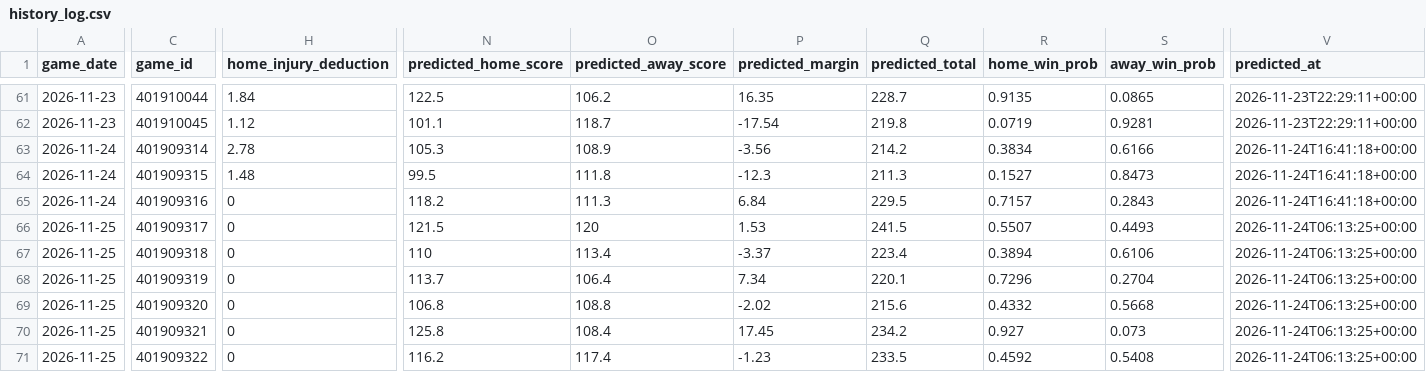
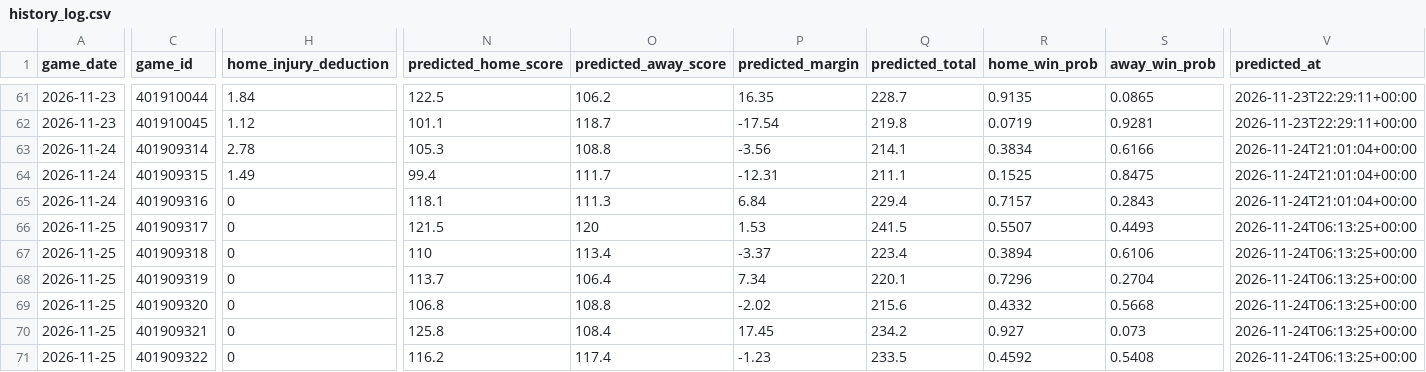
Before and after one commit to ns2148634/NBA, a CSV file: data/history_log.csv, drawn as a sheet; only a part is shown, gaps mark what is left out; the diff covers the shown part only; the diff names each change by its address in the sheet, - before the commit and + after, or states it on an @@ line.

```diff
--- a/data/history_log.csv
+++ b/data/history_log.csv
-O63 (predicted_away_score): 108.9
+O63 (predicted_away_score): 108.8
-Q63 (predicted_total): 214.2
+Q63 (predicted_total): 214.1
-V63:V65 (predicted_at): 2026-11-24T16:41:18+00:00
+V63:V65 (predicted_at): 2026-11-24T21:01:04+00:00
-H64 (home_injury_deduction): 1.48
+H64 (home_injury_deduction): 1.49
-N64 (predicted_home_score): 99.5
+N64 (predicted_home_score): 99.4
-O64 (predicted_away_score): 111.8
+O64 (predicted_away_score): 111.7
-P64 (predicted_margin): -12.3
+P64 (predicted_margin): -12.31
-Q64 (predicted_total): 211.3
+Q64 (predicted_total): 211.1
-R64 (home_win_prob): 0.1527
+R64 (home_win_prob): 0.1525
-S64 (away_win_prob): 0.8473
+S64 (away_win_prob): 0.8475
-N65 (predicted_home_score): 118.2
+N65 (predicted_home_score): 118.1
-Q65 (predicted_total): 229.5
+Q65 (predicted_total): 229.4
```
Also changed, not shown: 1 edited cell elsewhere in this file, 2 other files.
